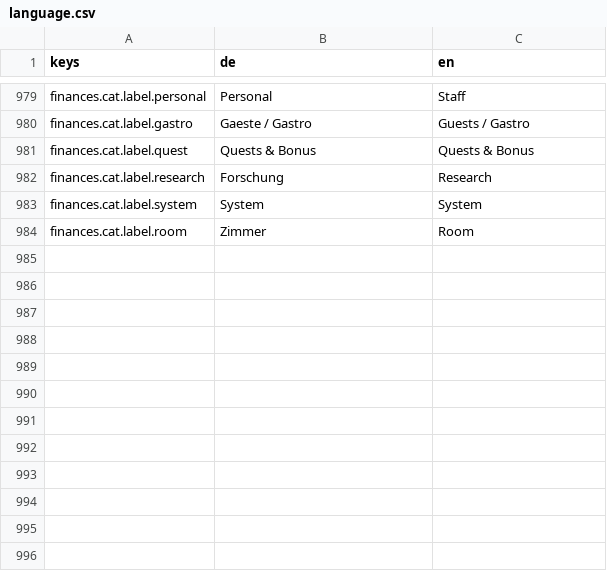
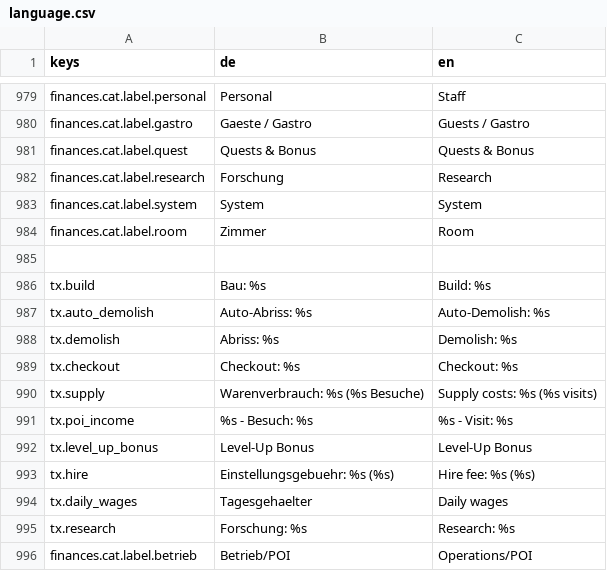
Before and after one commit to pengels24/homasim-godot, a CSV file: translations/language.csv, drawn as a sheet; only a part is shown, gaps mark what is left out; the diff names each change by its address in the sheet, - before the commit and + after, or states it on an @@ line.

```diff
--- a/translations/language.csv
+++ b/translations/language.csv
+row 985: (empty)
+row 986: tx.build | Bau: %s | Build: %s
+row 987: tx.auto_demolish | Auto-Abriss: %s | Auto-Demolish: %s
+row 988: tx.demolish | Abriss: %s | Demolish: %s
+row 989: tx.checkout | Checkout: %s | Checkout: %s
+row 990: tx.supply | Warenverbrauch: %s (%s Besuche) | Supply costs: %s (%s visits)
+row 991: tx.poi_income | %s - Besuch: %s | %s - Visit: %s
+row 992: tx.level_up_bonus | Level-Up Bonus | Level-Up Bonus
+row 993: tx.hire | Einstellungsgebuehr: %s (%s) | Hire fee: %s (%s)
+row 994: tx.daily_wages | Tagesgehaelter | Daily wages
+row 995: tx.research | Forschung: %s | Research: %s
+row 996: finances.cat.label.betrieb | Betrieb/POI | Operations/POI
```
Also changed, not shown: 10 other files.
